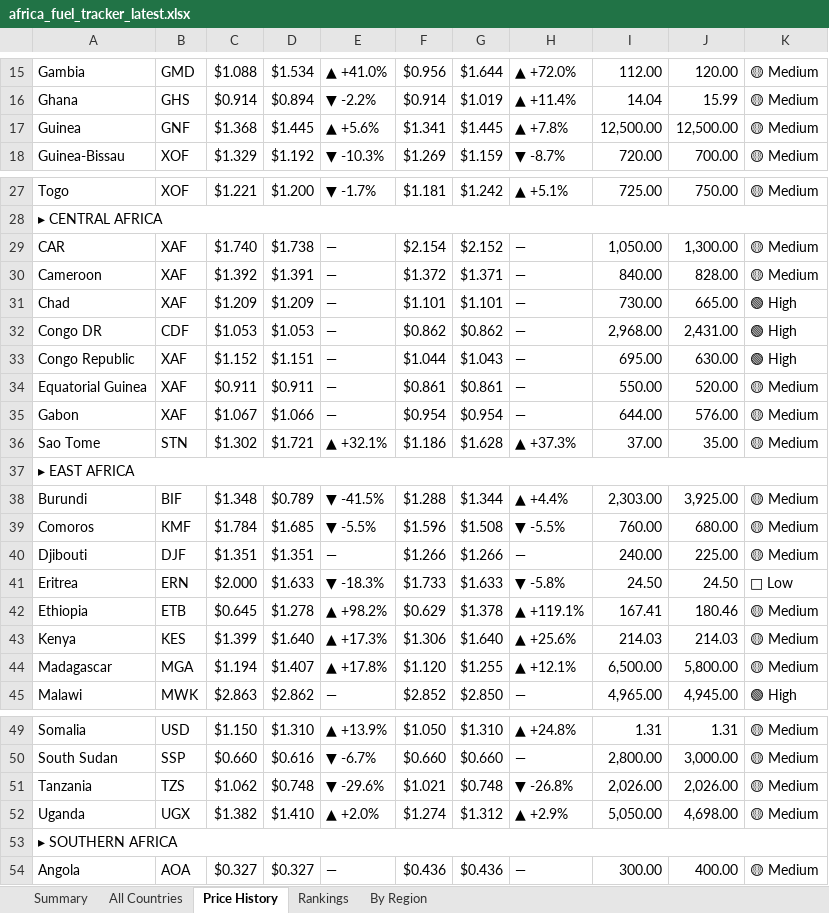
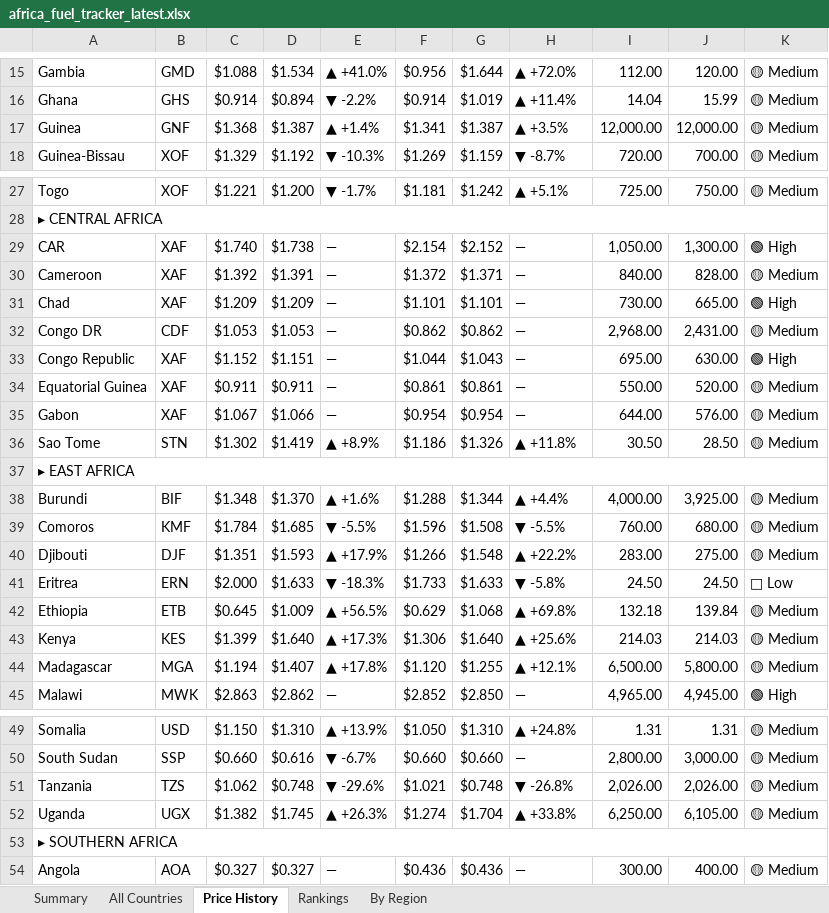
Before and after one commit to Data-Innovation-For-Africa/africa-fuel-tracker, an Excel workbook: africa_fuel_tracker_latest.xlsx, sheet Price History, drawn as a sheet; only a part is shown, gaps mark what is left out; values as stored, in another font and other column widths than the file's, no cell formats; conditional formats not drawn; the diff covers the shown part only; the diff names each change by its address in the sheet, - before the commit and + after, or states it on an @@ line.

```diff
--- a/africa_fuel_tracker_latest.xlsx (sheet Price History)
+++ b/africa_fuel_tracker_latest.xlsx (sheet Price History)
-D17: $1.445
+D17: $1.387
-E17: ▲ +5.6%
+E17: ▲ +1.4%
-G17: $1.445
+G17: $1.387
-H17: ▲ +7.8%
+H17: ▲ +3.5%
-I17: 12,500.00
+I17: 12,000.00
-J17: 12,500.00
+J17: 12,000.00
-K29: 🟡 Medium
+K29: 🟢 High
-K32: 🟢 High
+K32: 🟡 Medium
-D36: $1.721
+D36: $1.419
-E36: ▲ +32.1%
+E36: ▲ +8.9%
-G36: $1.628
+G36: $1.326
-H36: ▲ +37.3%
+H36: ▲ +11.8%
-I36: 37.00
+I36: 30.50
-J36: 35.00
+J36: 28.50
-D38: $0.789
+D38: $1.370
-E38: ▼ -41.5%
+E38: ▲ +1.6%
-I38: 2,303.00
+I38: 4,000.00
-D40: $1.351
+D40: $1.593
-E40: —
+E40: ▲ +17.9%
-G40: $1.266
+G40: $1.548
-H40: —
+H40: ▲ +22.2%
-I40: 240.00
+I40: 283.00
-J40: 225.00
+J40: 275.00
-D42: $1.278
+D42: $1.009
-E42: ▲ +98.2%
+E42: ▲ +56.5%
-G42: $1.378
+G42: $1.068
-H42: ▲ +119.1%
+H42: ▲ +69.8%
-I42: 167.41
+I42: 132.18
-J42: 180.46
+J42: 139.84
-D52: $1.410
+D52: $1.745
-E52: ▲ +2.0%
+E52: ▲ +26.3%
-G52: $1.312
+G52: $1.704
-H52: ▲ +2.9%
+H52: ▲ +33.8%
-I52: 5,050.00
+I52: 6,250.00
-J52: 4,698.00
+J52: 6,105.00
```
Also changed, not shown: 13 edited cells elsewhere in this sheet, sheet Rankings, sheet By Region, sheet All Countries, sheet Summary, cell formats, 3 other files.
